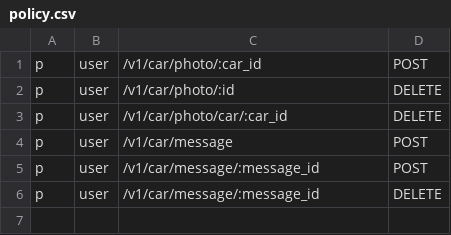
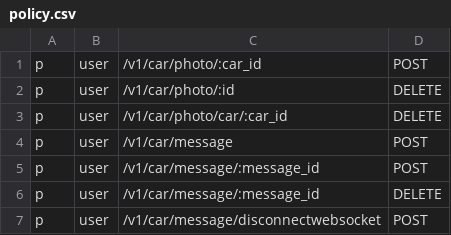
Before and after one commit to WeguginCars/websocket, a CSV file: casbin/policy.csv, drawn as a sheet; the diff names each change by its address in the sheet, - before the commit and + after, or states it on an @@ line.

```diff
--- a/casbin/policy.csv
+++ b/casbin/policy.csv
+row 7: p | user | /v1/car/message/disconnectwebsocket | POST
```
Also changed, not shown: 8 other files.
